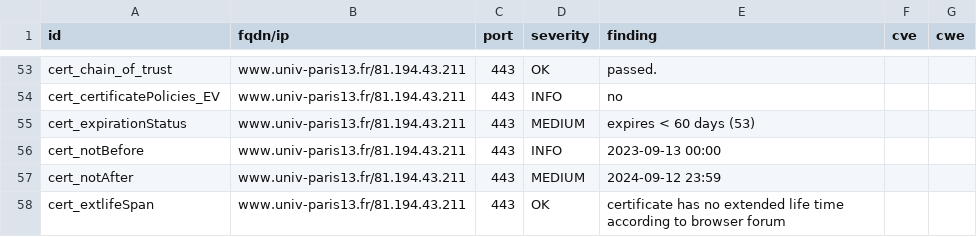
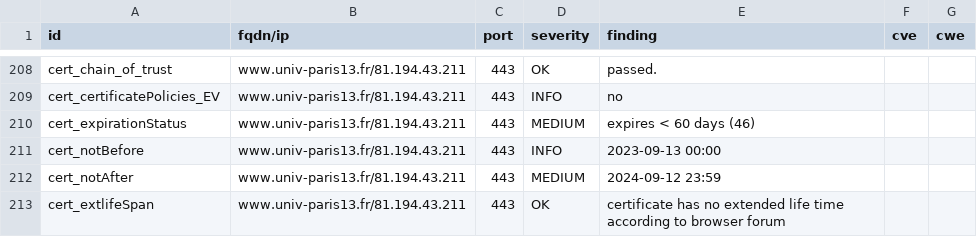
Before and after one commit to Florence-ReseauPro/DashLordReseaupro, a CSV file: results/aHR0cHM6Ly93d3cudW5pdi1wYXJpczEzLmZyL3dlbGNvbWUtZGVzay8=/testssl.csv, drawn as a sheet; only a part is shown, gaps mark what is left out; the diff covers the shown part only.

```diff
--- a/results/aHR0cHM6Ly93d3cudW5pdi1wYXJpczEzLmZyL3dlbGNvbWUtZGVzay8=/testssl.csv
+++ b/results/aHR0cHM6Ly93d3cudW5pdi1wYXJpczEzLmZyL3dlbGNvbWUtZGVzay8=/testssl.csv
@@ -54,3 +209,3 @@
 "cert_certificatePolicies_EV","www.univ-paris13.fr/81.194.43.211","443","INFO","no","",""
-"cert_expirationStatus","www.univ-paris13.fr/81.194.43.211","443","MEDIUM","expires < 60 days (53)","",""
+"cert_expirationStatus","www.univ-paris13.fr/81.194.43.211","443","MEDIUM","expires < 60 days (46)","",""
 "cert_notBefore","www.univ-paris13.fr/81.194.43.211","443","INFO","2023-09-13 00:00","",""
```
Also changed, not shown: 1 added row, 1 removed row and 154 moved rows elsewhere in this file, 12 other files.
